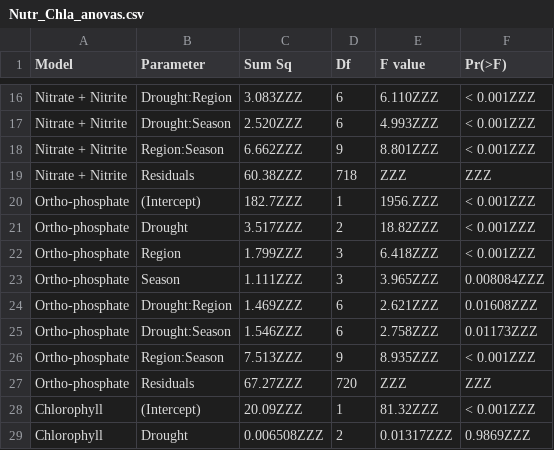
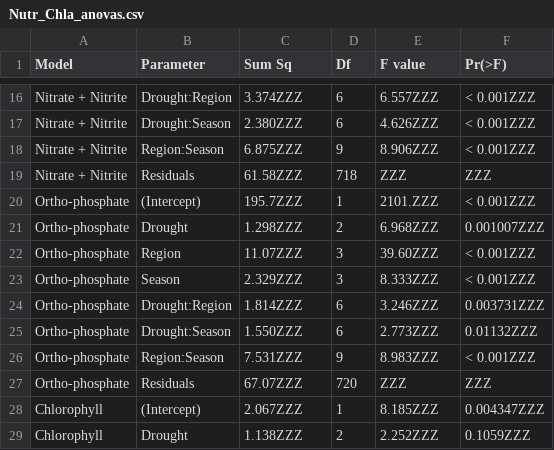
Before and after one commit to InteragencyEcologicalProgram/WQ-LT-Publication, a CSV file: outputs/Nutr_Chla_anovas.csv, drawn as a sheet; only a part is shown, gaps mark what is left out; the diff covers the shown part only; the diff names each change by its address in the sheet, - before the commit and + after, or states it on an @@ line.

```diff
--- a/outputs/Nutr_Chla_anovas.csv
+++ b/outputs/Nutr_Chla_anovas.csv
-C16 (Sum Sq): 3.083ZZZ
+C16 (Sum Sq): 3.374ZZZ
-E16 (F value): 6.110ZZZ
+E16 (F value): 6.557ZZZ
-C17 (Sum Sq): 2.520ZZZ
+C17 (Sum Sq): 2.380ZZZ
-E17 (F value): 4.993ZZZ
+E17 (F value): 4.626ZZZ
-C18 (Sum Sq): 6.662ZZZ
+C18 (Sum Sq): 6.875ZZZ
-E18 (F value): 8.801ZZZ
+E18 (F value): 8.906ZZZ
-C19 (Sum Sq): 60.38ZZZ
+C19 (Sum Sq): 61.58ZZZ
-C20 (Sum Sq): 182.7ZZZ
+C20 (Sum Sq): 195.7ZZZ
-E20 (F value): 1956.ZZZ
+E20 (F value): 2101.ZZZ
-C21 (Sum Sq): 3.517ZZZ
+C21 (Sum Sq): 1.298ZZZ
-E21 (F value): 18.82ZZZ
+E21 (F value): 6.968ZZZ
-F21 (Pr(>F)): < 0.001ZZZ
+F21 (Pr(>F)): 0.001007ZZZ
-C22 (Sum Sq): 1.799ZZZ
+C22 (Sum Sq): 11.07ZZZ
-E22 (F value): 6.418ZZZ
+E22 (F value): 39.60ZZZ
-C23 (Sum Sq): 1.111ZZZ
+C23 (Sum Sq): 2.329ZZZ
-E23 (F value): 3.965ZZZ
+E23 (F value): 8.333ZZZ
-F23 (Pr(>F)): 0.008084ZZZ
+F23 (Pr(>F)): < 0.001ZZZ
-C24 (Sum Sq): 1.469ZZZ
+C24 (Sum Sq): 1.814ZZZ
-E24 (F value): 2.621ZZZ
+E24 (F value): 3.246ZZZ
-F24 (Pr(>F)): 0.01608ZZZ
+F24 (Pr(>F)): 0.003731ZZZ
-C25 (Sum Sq): 1.546ZZZ
+C25 (Sum Sq): 1.550ZZZ
-E25 (F value): 2.758ZZZ
+E25 (F value): 2.773ZZZ
-F25 (Pr(>F)): 0.01173ZZZ
+F25 (Pr(>F)): 0.01132ZZZ
-C26 (Sum Sq): 7.513ZZZ
+C26 (Sum Sq): 7.531ZZZ
-E26 (F value): 8.935ZZZ
+E26 (F value): 8.983ZZZ
-C27 (Sum Sq): 67.27ZZZ
+C27 (Sum Sq): 67.07ZZZ
-C28 (Sum Sq): 20.09ZZZ
+C28 (Sum Sq): 2.067ZZZ
-E28 (F value): 81.32ZZZ
+E28 (F value): 8.185ZZZ
-F28 (Pr(>F)): < 0.001ZZZ
+F28 (Pr(>F)): 0.004347ZZZ
-C29 (Sum Sq): 0.006508ZZZ
+C29 (Sum Sq): 1.138ZZZ
-E29 (F value): 0.01317ZZZ
+E29 (F value): 2.252ZZZ
-F29 (Pr(>F)): 0.9869ZZZ
+F29 (Pr(>F)): 0.1059ZZZ
```
Also changed, not shown: 47 edited cells elsewhere in this file, outputs/Nutr_Chla_tukeys.csv, 4 other files.
